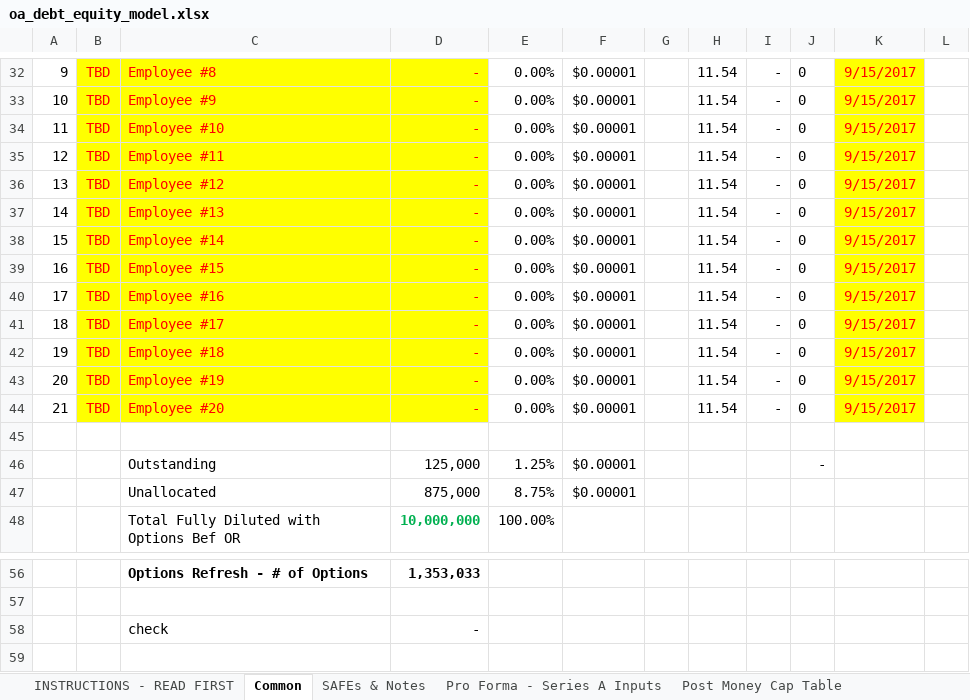
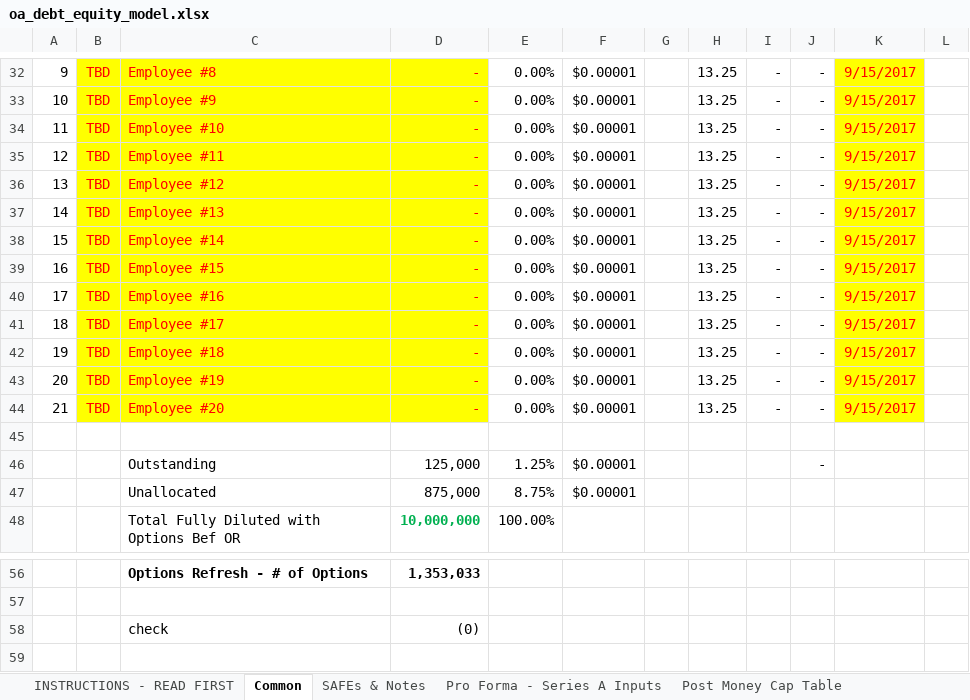
Before and after one commit to ikoniaris/debtequitymodel, an Excel workbook: oa_debt_equity_model.xlsx, sheet Common, drawn as a sheet; only a part is shown, gaps mark what is left out; values as stored, in another font and other column widths than the file's, no borders; the diff covers the shown part only; the diff names each change by its address in the sheet, - before the commit and + after, or states it on an @@ line.

```diff
--- a/oa_debt_equity_model.xlsx (sheet Common)
+++ b/oa_debt_equity_model.xlsx (sheet Common)
-H32:H44: 11.54
+H32:H44: 13.25
-J32:J44: 0
+J32:J44: -
-D58: -
+D58: (0)
```
Also changed, not shown: 41 edited cells elsewhere in this sheet, formulas that keep their value.
